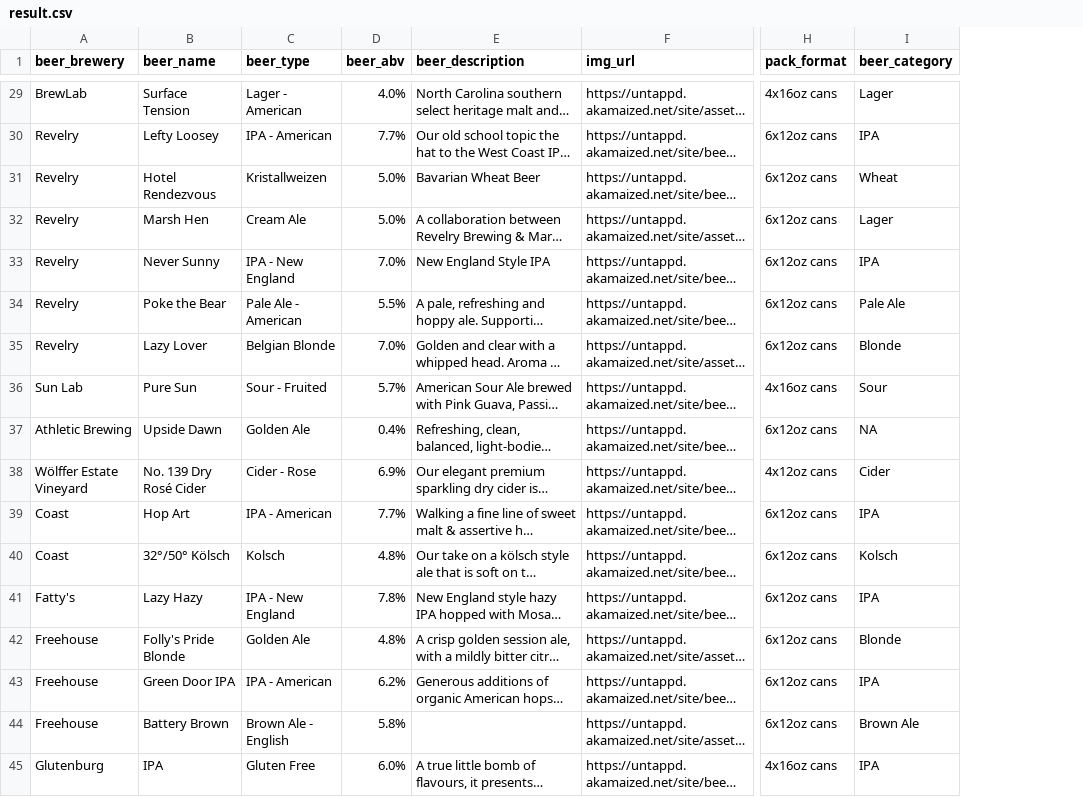
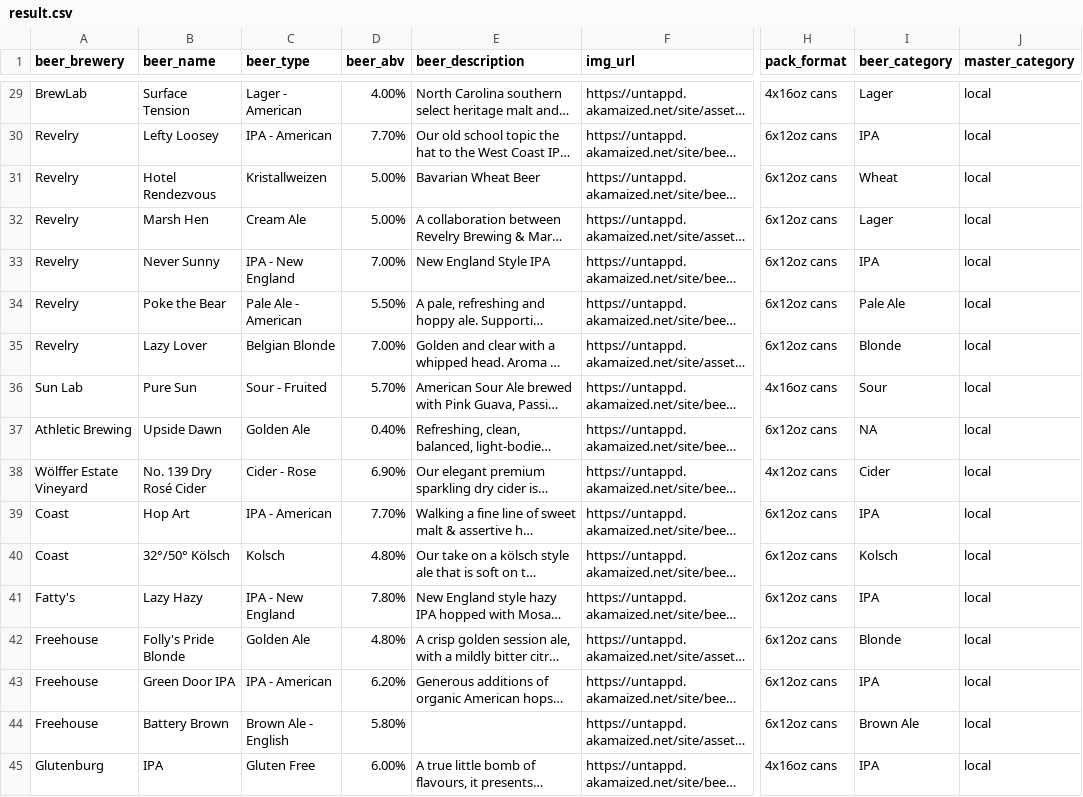
Before and after one commit to danjsul3/charlies-beer, a CSV file: public/result.csv, drawn as a sheet; only a part is shown, gaps mark what is left out; long unchanged cells end in …; the diff covers the shown part only; the diff names each change by its address in the sheet, - before the commit and + after, or states it on an @@ line.

```diff
--- a/public/result.csv
+++ b/public/result.csv
+column J (master_category), rows 29-45: all local
-D29 (beer_abv): 4.0%
+D29 (beer_abv): 4.00%
-D30 (beer_abv): 7.7%
+D30 (beer_abv): 7.70%
-D31:D32 (beer_abv): 5.0%
+D31:D32 (beer_abv): 5.00%
-D33 (beer_abv): 7.0%
+D33 (beer_abv): 7.00%
-D34 (beer_abv): 5.5%
+D34 (beer_abv): 5.50%
-D35 (beer_abv): 7.0%
+D35 (beer_abv): 7.00%
-D36 (beer_abv): 5.7%
+D36 (beer_abv): 5.70%
-D37 (beer_abv): 0.4%
+D37 (beer_abv): 0.40%
-D38 (beer_abv): 6.9%
+D38 (beer_abv): 6.90%
-D39 (beer_abv): 7.7%
+D39 (beer_abv): 7.70%
-D40 (beer_abv): 4.8%
+D40 (beer_abv): 4.80%
-D41 (beer_abv): 7.8%
+D41 (beer_abv): 7.80%
-D42 (beer_abv): 4.8%
+D42 (beer_abv): 4.80%
-D43 (beer_abv): 6.2%
+D43 (beer_abv): 6.20%
-D44 (beer_abv): 5.8%
+D44 (beer_abv): 5.80%
-D45 (beer_abv): 6.0%
+D45 (beer_abv): 6.00%
```
Also changed, not shown: 27 edited cells elsewhere in this file, 1 other file.
